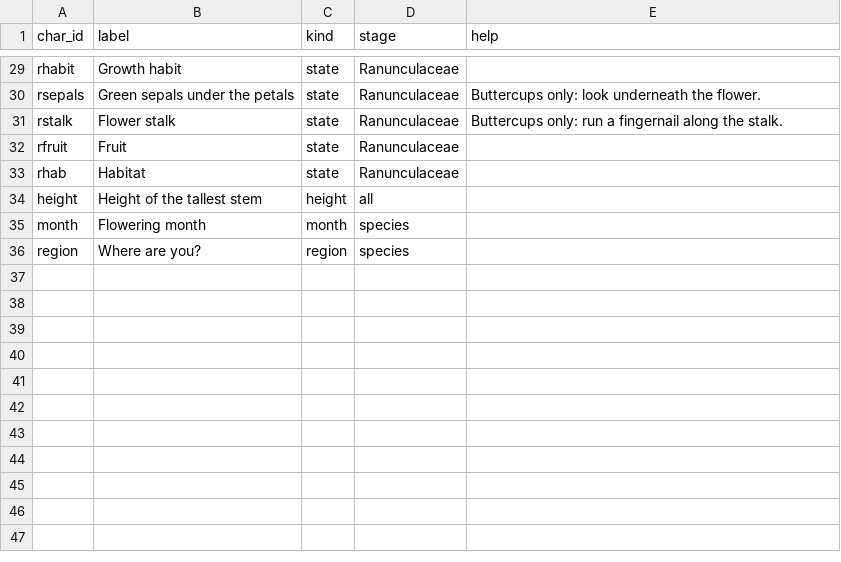
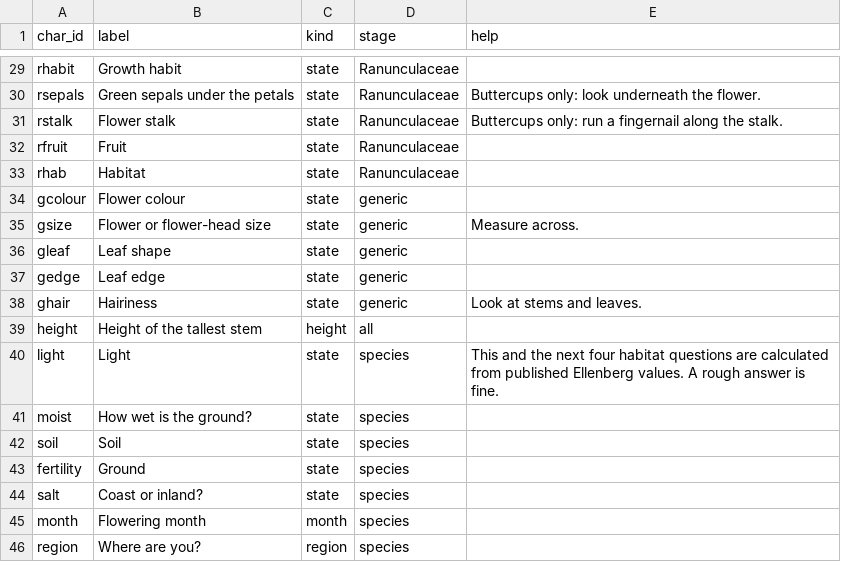
Before and after one commit to drdavidglew-afk/BritishFlora, a CSV file: data/characters.csv, drawn as a sheet; only a part is shown, gaps mark what is left out; the diff names each change by its address in the sheet, - before the commit and + after, or states it on an @@ line.

```diff
--- a/data/characters.csv
+++ b/data/characters.csv
+row 34: gcolour | Flower colour | state | generic
+row 35: gsize | Flower or flower-head size | state | generic | Measure across.
+row 36: gleaf | Leaf shape | state | generic
+row 37: gedge | Leaf edge | state | generic
+row 38: ghair | Hairiness | state | generic | Look at stems and leaves.
+row 40: light | Light | state | species | This and the next four habitat questions are calculated from published Ellenberg values. A rough answer is fine.
+row 41: moist | How wet is the ground? | state | species
+row 42: soil | Soil | state | species
+row 43: fertility | Ground | state | species
+row 44: salt | Coast or inland? | state | species
```
Also changed, not shown: data/sources.csv, data/states.csv, 5 other files.
